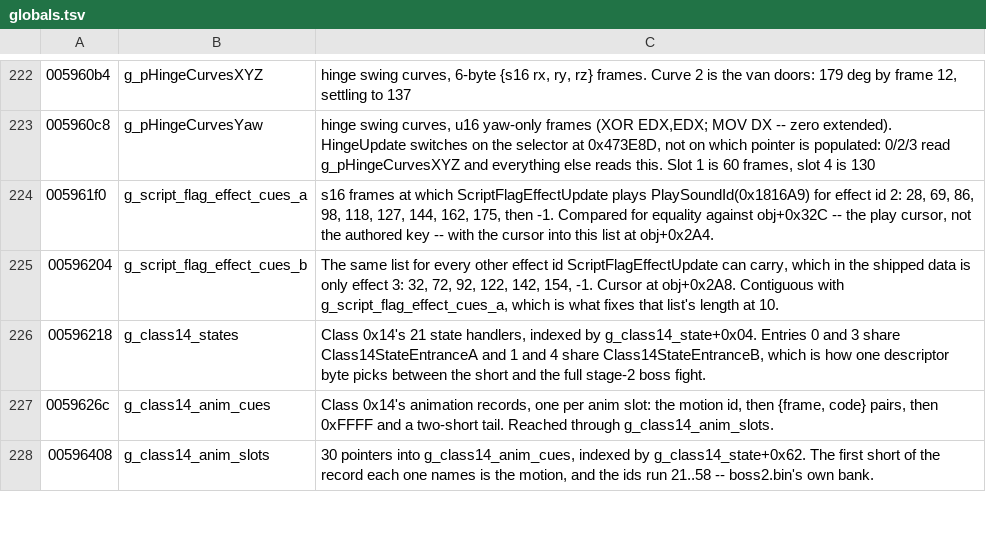
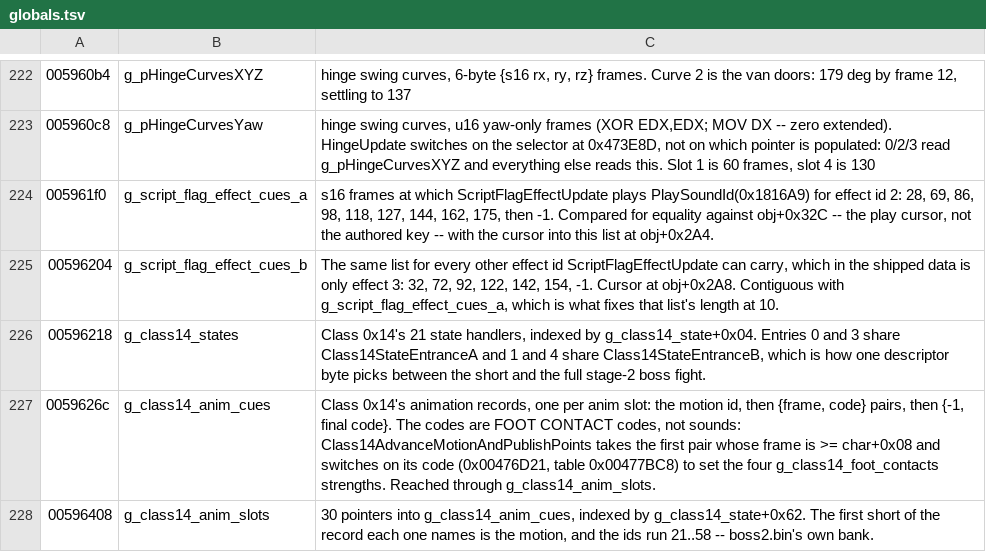
Before and after one commit to saul/hotd2-decomp, a TSV file: ghidra/annotations/globals.tsv, drawn as a sheet; only a part is shown, gaps mark what is left out; the diff covers the shown part only.

```diff
--- a/ghidra/annotations/globals.tsv
+++ b/ghidra/annotations/globals.tsv
@@ -226,3 +226,3 @@
 00596218	g_class14_states	Class 0x14's 21 state handlers, indexed by g_class14_state+0x04. Entries 0 and 3 share Class14StateEntranceA and 1 and 4 share Class14StateEntranceB, which is how one descriptor byte picks between the short and the full stage-2 boss fight.
-0059626c	g_class14_anim_cues	Class 0x14's animation records, one per anim slot: the motion id, then {frame, code} pairs, then 0xFFFF and a two-short tail. Reached through g_class14_anim_slots.
+0059626c	g_class14_anim_cues	Class 0x14's animation records, one per anim slot: the motion id, then {frame, code} pairs, then {-1, final code}. The codes are FOOT CONTACT codes, not sounds: Class14AdvanceMotionAndPublishPoints takes the first pair whose frame is >= char+0x08 and switches on its code (0x00476D21, table 0x00477BC8) to set the four g_class14_foot_contacts strengths. Reached through g_class14_anim_slots.
 00596408	g_class14_anim_slots	30 pointers into g_class14_anim_cues, indexed by g_class14_state+0x62. The first short of the record each one names is the motion, and the ids run 21..58 -- boss2.bin's own bank.
```
Also changed, not shown: 3 added rows and 3 edited cells elsewhere in this file, 2 other files.
